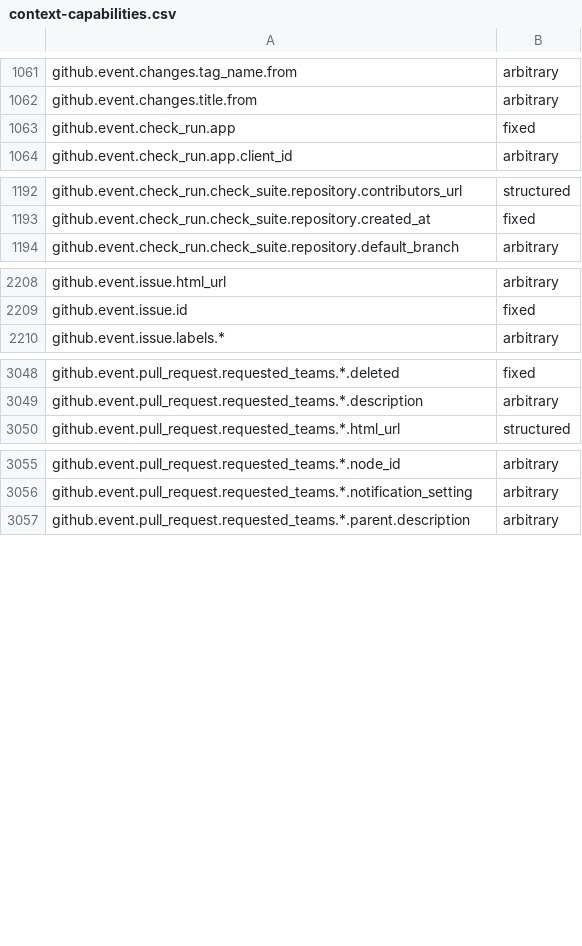
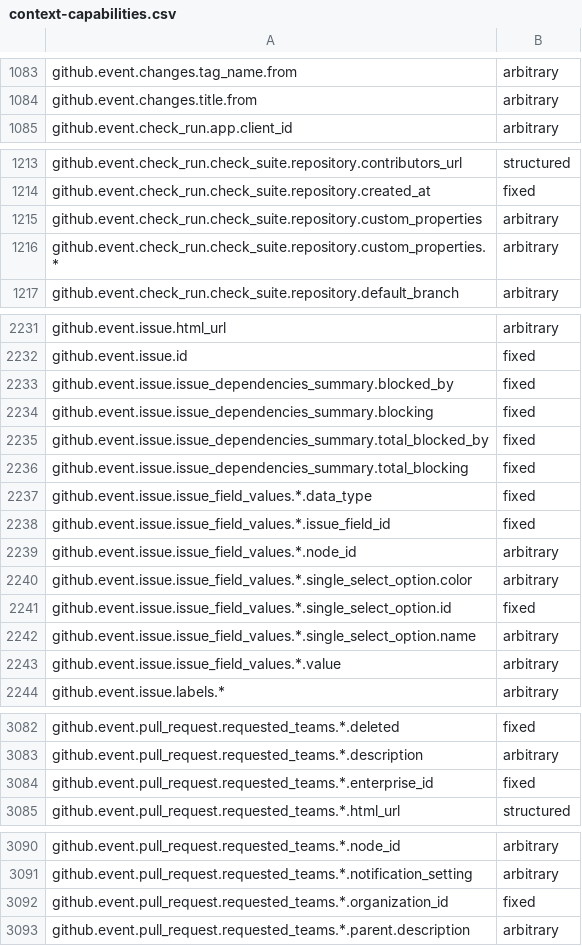
Before and after one commit to zizmorcore/zizmor, a CSV file: crates/zizmor/data/context-capabilities.csv, drawn as a sheet; only a part is shown, gaps mark what is left out; the diff covers the shown part only.

```diff
--- a/crates/zizmor/data/context-capabilities.csv
+++ b/crates/zizmor/data/context-capabilities.csv
@@ -1062,3 +1084,2 @@ github.event.changes.tag_name.from,arbitrary
 github.event.changes.title.from,arbitrary
-github.event.check_run.app,fixed
 github.event.check_run.app.client_id,arbitrary
@@ -1193,2 +1214,4 @@ github.event.check_run.check_suite.repository.contributors_url,structured
 github.event.check_run.check_suite.repository.created_at,fixed
+github.event.check_run.check_suite.repository.custom_properties,arbitrary
+github.event.check_run.check_suite.repository.custom_properties.*,arbitrary
 github.event.check_run.check_suite.repository.default_branch,arbitrary
@@ -2209,2 +2232,13 @@ github.event.issue.html_url,arbitrary
 github.event.issue.id,fixed
+github.event.issue.issue_dependencies_summary.blocked_by,fixed
+github.event.issue.issue_dependencies_summary.blocking,fixed
+github.event.issue.issue_dependencies_summary.total_blocked_by,fixed
+github.event.issue.issue_dependencies_summary.total_blocking,fixed
+github.event.issue.issue_field_values.*.data_type,fixed
+github.event.issue.issue_field_values.*.issue_field_id,fixed
+github.event.issue.issue_field_values.*.node_id,arbitrary
+github.event.issue.issue_field_values.*.single_select_option.color,arbitrary
+github.event.issue.issue_field_values.*.single_select_option.id,fixed
+github.event.issue.issue_field_values.*.single_select_option.name,arbitrary
+github.event.issue.issue_field_values.*.value,arbitrary
 github.event.issue.labels.*,arbitrary
@@ -3049,2 +3083,3 @@ github.event.pull_request.requested_teams.*.deleted,fixed
 github.event.pull_request.requested_teams.*.description,arbitrary
+github.event.pull_request.requested_teams.*.enterprise_id,fixed
 github.event.pull_request.requested_teams.*.html_url,structured
@@ -3056,2 +3091,3 @@ github.event.pull_request.requested_teams.*.node_id,arbitrary
 github.event.pull_request.requested_teams.*.notification_setting,arbitrary
+github.event.pull_request.requested_teams.*.organization_id,fixed
 github.event.pull_request.requested_teams.*.parent.description,arbitrary
```
Also changed, not shown: 26 added rows elsewhere in this file.
